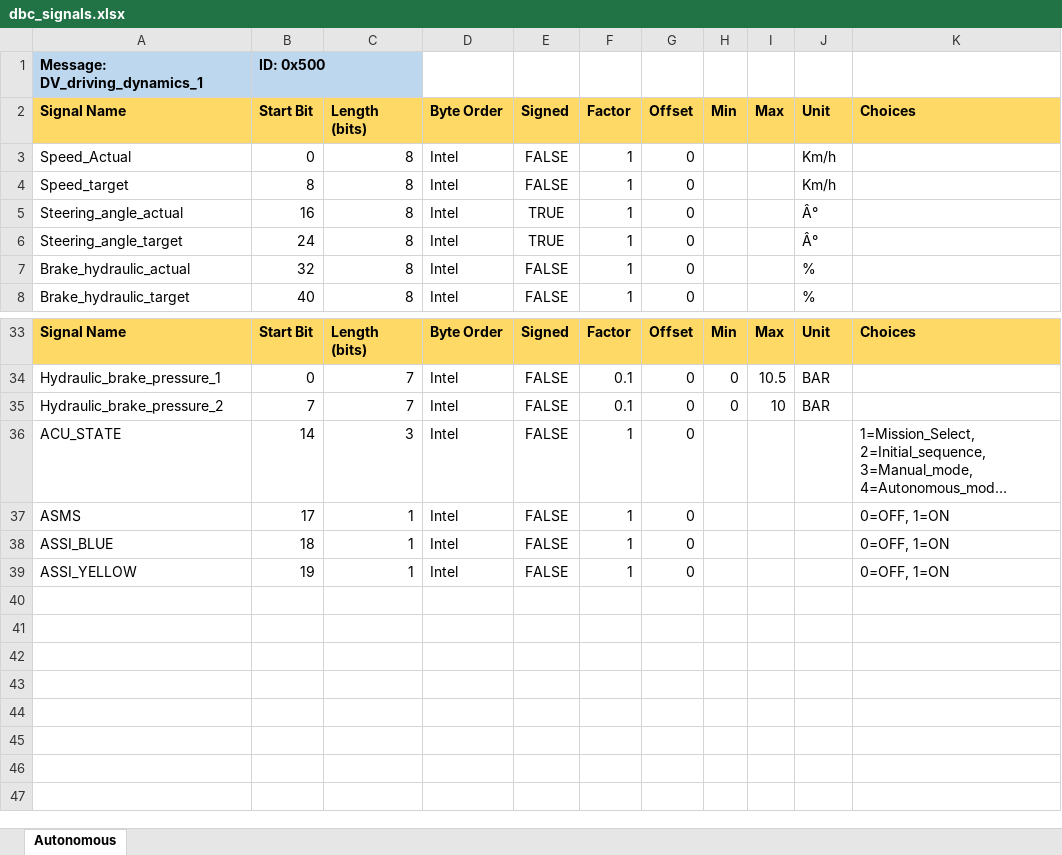
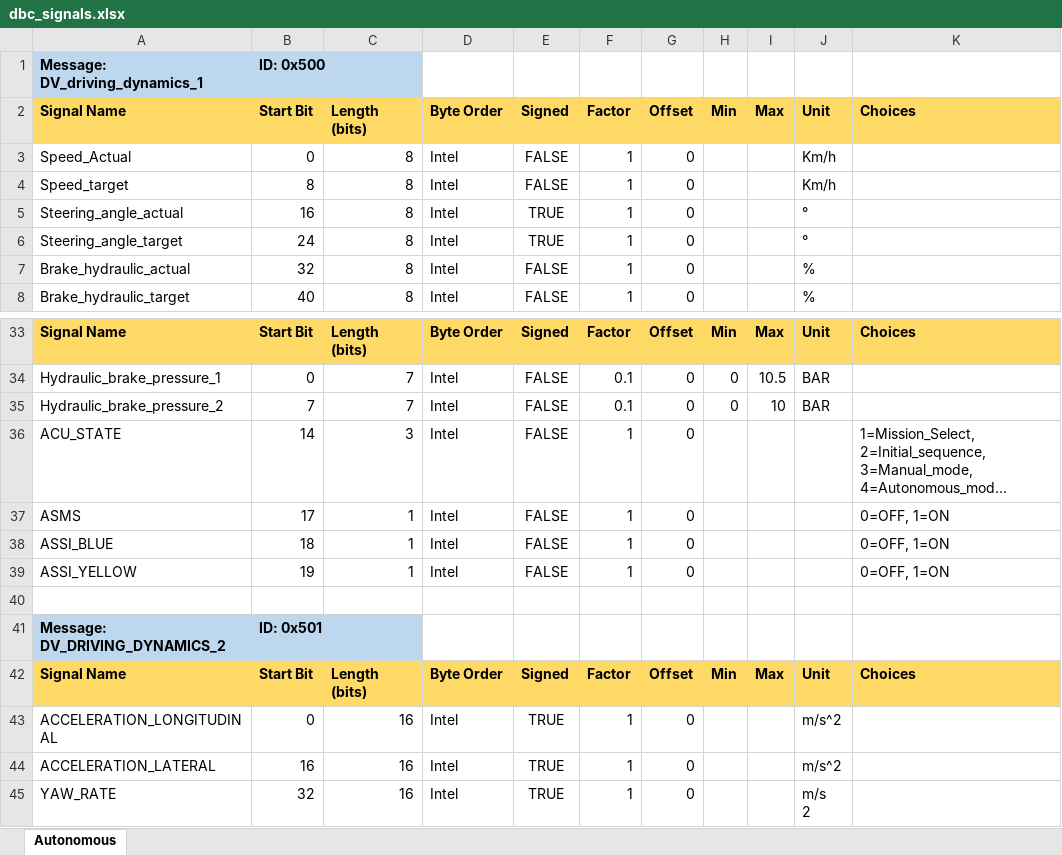
Before and after one commit to FSLART/CAN_DBC, an Excel workbook: dbc_signals.xlsx, sheet Autonomous, drawn as a sheet; only a part is shown, gaps mark what is left out; long unchanged cells end in …; values as stored, in another font and other column widths than the file's, no borders; ↵ is a line break in a cell; the diff names each change by its address in the sheet, - before the commit and + after, or states it on an @@ line.

```diff
--- a/dbc_signals.xlsx (sheet Autonomous)
+++ b/dbc_signals.xlsx (sheet Autonomous)
-J5:J6: Â°
+J5:J6: °
+row 40: (empty)
+row 41: Message: DV_DRIVING_DYNAMICS_2 | ID: 0x501
+row 42: Signal Name | Start Bit | Length (bits) | Byte Order | Signed | Factor | Offset | Min | Max | Unit | Choices
+row 43: ACCELERATION_LONGITUDINAL | 0 | 16 | Intel | TRUE | 1 | 0 |  |  | m/s^2
+row 44: ACCELERATION_LATERAL | 16 | 16 | Intel | TRUE | 1 | 0 |  |  | m/s^2
+row 45: YAW_RATE | 32 | 16 | Intel | TRUE | 1 | 0 |  |  | m/s ↵ 2
```
Also changed, not shown: 2 other files.
